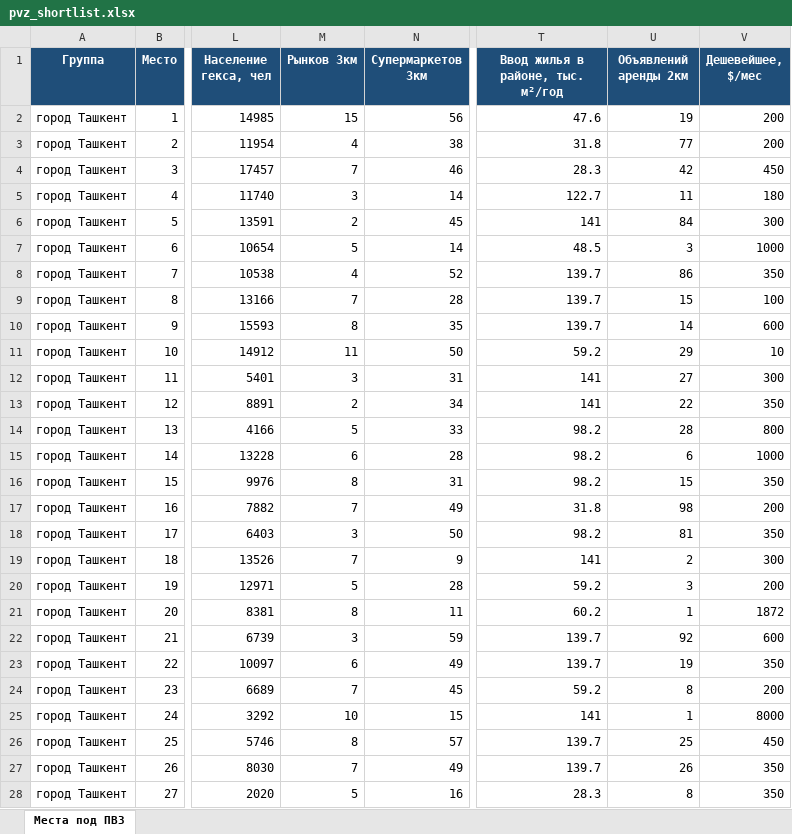
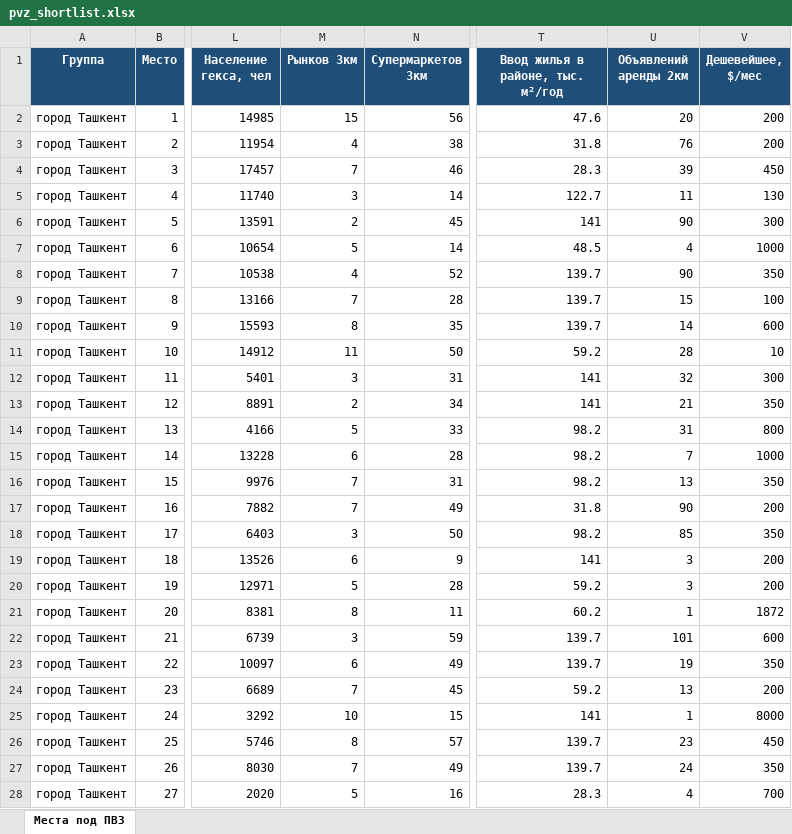
Before and after one commit to ivankorotaev777/map-, an Excel workbook: data/pvz_shortlist.xlsx, sheet Места под ПВЗ, drawn as a sheet; only a part is shown, gaps mark what is left out; values as stored, in another font and other column widths than the file's, no borders; the diff covers the shown part only; the diff names each change by its address in the sheet, - before the commit and + after, or states it on an @@ line.

```diff
--- a/data/pvz_shortlist.xlsx (sheet Места под ПВЗ)
+++ b/data/pvz_shortlist.xlsx (sheet Места под ПВЗ)
-U2 (Объявлений аренды 2км): 19
+U2 (Объявлений аренды 2км): 20
-U3 (Объявлений аренды 2км): 77
+U3 (Объявлений аренды 2км): 76
-U4 (Объявлений аренды 2км): 42
+U4 (Объявлений аренды 2км): 39
-V5 (Дешевейшее, $/мес): 180
+V5 (Дешевейшее, $/мес): 130
-U6 (Объявлений аренды 2км): 84
+U6 (Объявлений аренды 2км): 90
-U7 (Объявлений аренды 2км): 3
+U7 (Объявлений аренды 2км): 4
-U8 (Объявлений аренды 2км): 86
+U8 (Объявлений аренды 2км): 90
-U11 (Объявлений аренды 2км): 29
+U11 (Объявлений аренды 2км): 28
-U12 (Объявлений аренды 2км): 27
+U12 (Объявлений аренды 2км): 32
-U13 (Объявлений аренды 2км): 22
+U13 (Объявлений аренды 2км): 21
-U14 (Объявлений аренды 2км): 28
+U14 (Объявлений аренды 2км): 31
-U15 (Объявлений аренды 2км): 6
+U15 (Объявлений аренды 2км): 7
-M16 (Рынков 3км): 8
+M16 (Рынков 3км): 7
-U16 (Объявлений аренды 2км): 15
+U16 (Объявлений аренды 2км): 13
-U17 (Объявлений аренды 2км): 98
+U17 (Объявлений аренды 2км): 90
-U18 (Объявлений аренды 2км): 81
+U18 (Объявлений аренды 2км): 85
-M19 (Рынков 3км): 7
+M19 (Рынков 3км): 6
-U19 (Объявлений аренды 2км): 2
+U19 (Объявлений аренды 2км): 3
-V19 (Дешевейшее, $/мес): 300
+V19 (Дешевейшее, $/мес): 200
-U22 (Объявлений аренды 2км): 92
+U22 (Объявлений аренды 2км): 101
-U24 (Объявлений аренды 2км): 8
+U24 (Объявлений аренды 2км): 13
-U26 (Объявлений аренды 2км): 25
+U26 (Объявлений аренды 2км): 23
-U27 (Объявлений аренды 2км): 26
+U27 (Объявлений аренды 2км): 24
-U28 (Объявлений аренды 2км): 8
+U28 (Объявлений аренды 2км): 4
-V28 (Дешевейшее, $/мес): 350
+V28 (Дешевейшее, $/мес): 700
```
Also changed, not shown: 3 added rows, 3 removed rows and 45 edited cells elsewhere in this sheet, 3 other files.
